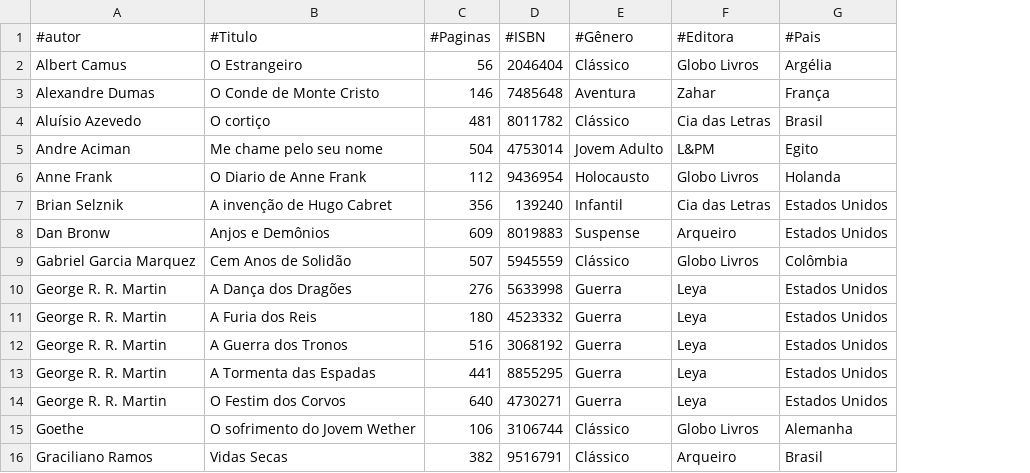
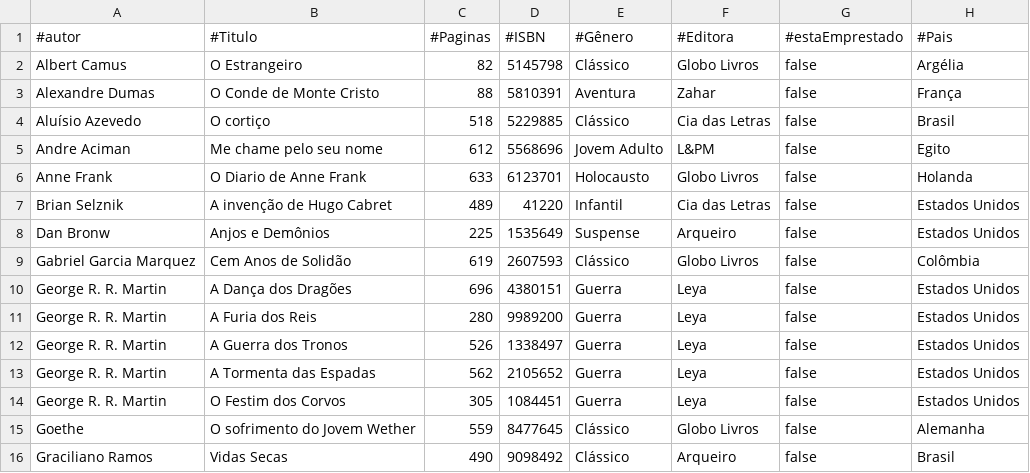
Before and after one commit to DCB-UFF/biblioteca-qa-2025.2, a CSV file: bibliotecaComunitaria/livros.csv, drawn as a sheet; only a part is shown; the diff covers the shown part only; the diff names each change by its address in the sheet, - before the commit and + after, or states it on an @@ line.

Commit message:
Mudança do tipo "autor" em Livro

```diff
--- a/bibliotecaComunitaria/livros.csv
+++ b/bibliotecaComunitaria/livros.csv
+column G (#estaEmprestado), rows 2-16: all false
-C2 (#Paginas): 56
+C2 (#Paginas): 82
-D2 (#ISBN): 2046404
+D2 (#ISBN): 5145798
-C3 (#Paginas): 146
+C3 (#Paginas): 88
-D3 (#ISBN): 7485648
+D3 (#ISBN): 5810391
-C4 (#Paginas): 481
+C4 (#Paginas): 518
-D4 (#ISBN): 8011782
+D4 (#ISBN): 5229885
-C5 (#Paginas): 504
+C5 (#Paginas): 612
-D5 (#ISBN): 4753014
+D5 (#ISBN): 5568696
-C6 (#Paginas): 112
+C6 (#Paginas): 633
-D6 (#ISBN): 9436954
+D6 (#ISBN): 6123701
-C7 (#Paginas): 356
+C7 (#Paginas): 489
-D7 (#ISBN): 139240
+D7 (#ISBN): 41220
-C8 (#Paginas): 609
+C8 (#Paginas): 225
-D8 (#ISBN): 8019883
+D8 (#ISBN): 1535649
-C9 (#Paginas): 507
+C9 (#Paginas): 619
-D9 (#ISBN): 5945559
+D9 (#ISBN): 2607593
-C10 (#Paginas): 276
+C10 (#Paginas): 696
-D10 (#ISBN): 5633998
+D10 (#ISBN): 4380151
-C11 (#Paginas): 180
+C11 (#Paginas): 280
-D11 (#ISBN): 4523332
+D11 (#ISBN): 9989200
-C12 (#Paginas): 516
+C12 (#Paginas): 526
-D12 (#ISBN): 3068192
+D12 (#ISBN): 1338497
-C13 (#Paginas): 441
+C13 (#Paginas): 562
-D13 (#ISBN): 8855295
+D13 (#ISBN): 2105652
-C14 (#Paginas): 640
+C14 (#Paginas): 305
-D14 (#ISBN): 4730271
+D14 (#ISBN): 1084451
-C15 (#Paginas): 106
+C15 (#Paginas): 559
-D15 (#ISBN): 3106744
+D15 (#ISBN): 8477645
-C16 (#Paginas): 382
+C16 (#Paginas): 490
-D16 (#ISBN): 9516791
+D16 (#ISBN): 9098492
```
Also changed, not shown: 117 edited cells elsewhere in this file, 3 other files.
